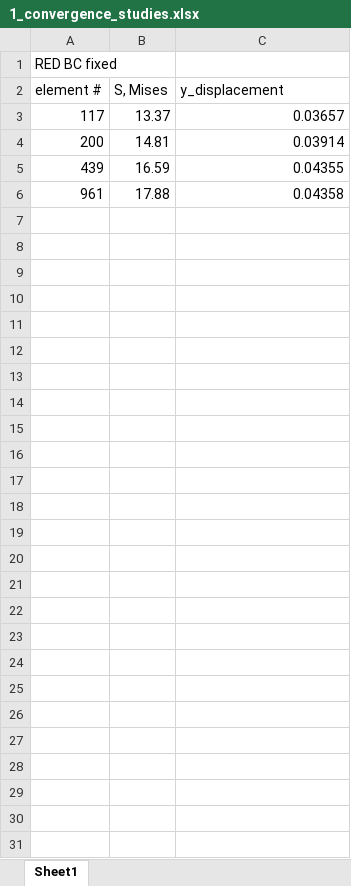
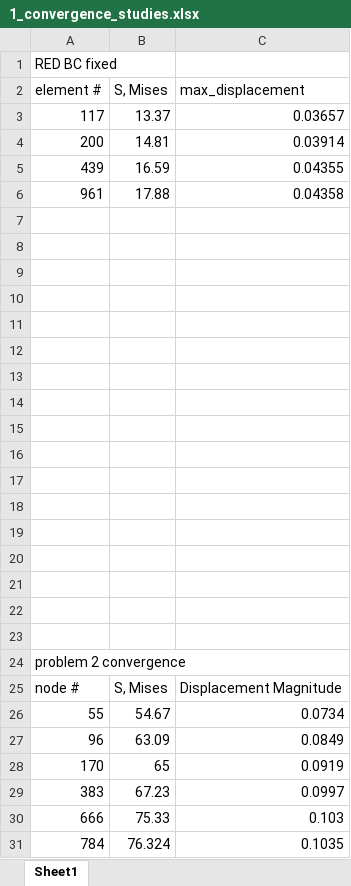
Before and after one commit to haydenreinhold/mechanical-systems-design, an Excel workbook: FEA/HW4/1_convergence_studies.xlsx, sheet Sheet1, drawn as a sheet; values as stored, in another font and other column widths than the file's, no borders; charts and pictures not drawn; the diff names each change by its address in the sheet, - before the commit and + after, or states it on an @@ line.

```diff
--- a/FEA/HW4/1_convergence_studies.xlsx (sheet Sheet1)
+++ b/FEA/HW4/1_convergence_studies.xlsx (sheet Sheet1)
-C2: y_displacement
+C2: max_displacement
+row 7: (empty)
+row 8: (empty)
+row 9: (empty)
+row 10: (empty)
+row 11: (empty)
+row 12: (empty)
+row 13: (empty)
+row 14: (empty)
+row 15: (empty)
+row 16: (empty)
+row 17: (empty)
+row 18: (empty)
+row 19: (empty)
+row 20: (empty)
+row 21: (empty)
+row 22: (empty)
+row 23: (empty)
+row 24: problem 2 convergence
+row 25: node # | S, Mises | Displacement Magnitude
+row 26: 55 | 54.67 | 0.0734
+row 27: 96 | 63.09 | 0.0849
+row 28: 170 | 65 | 0.0919
+row 29: 383 | 67.23 | 0.0997
+row 30: 666 | 75.33 | 0.103
+row 31: 784 | 76.324 | 0.1035
```
Also changed, not shown: charts or pictures, 13 other files.
